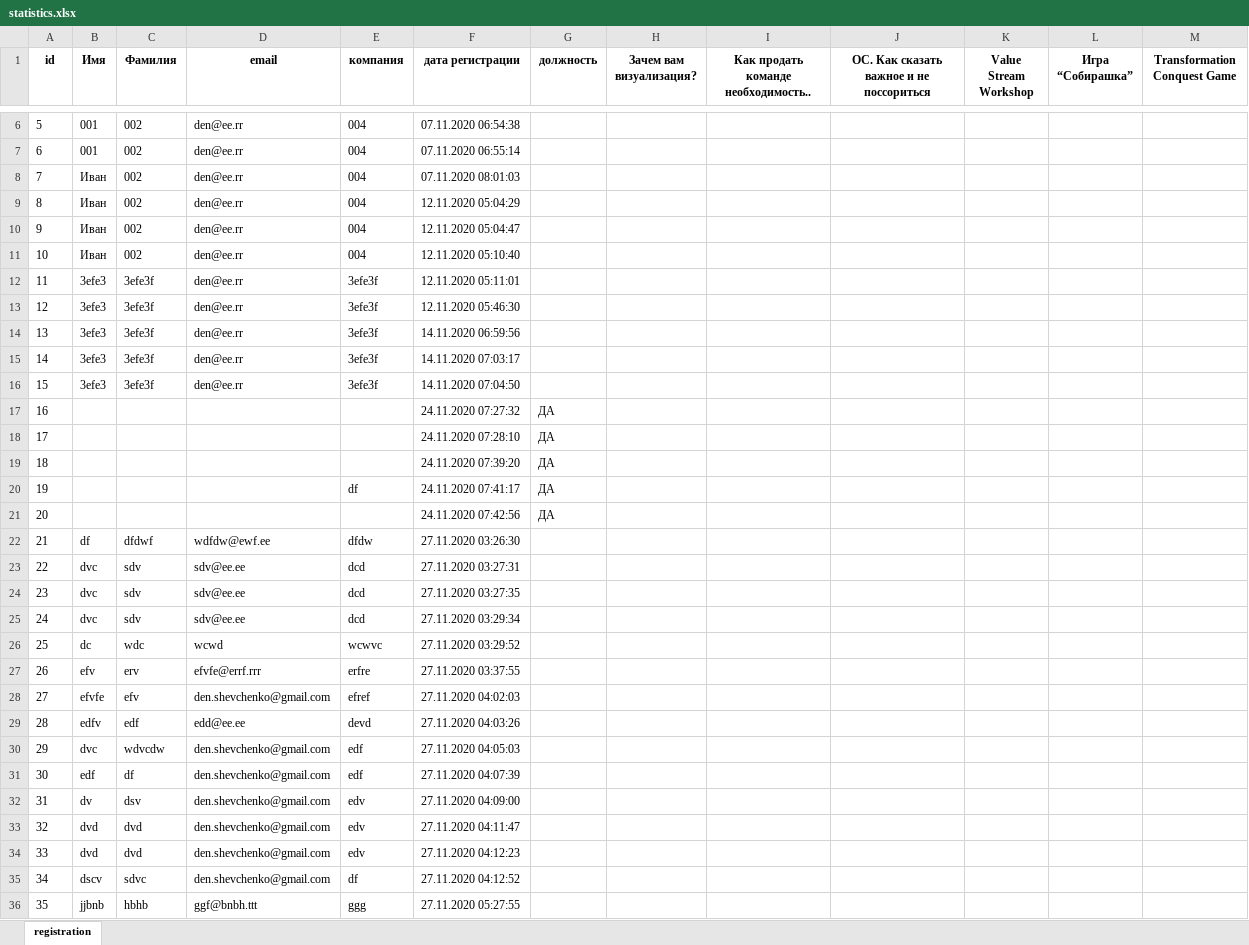
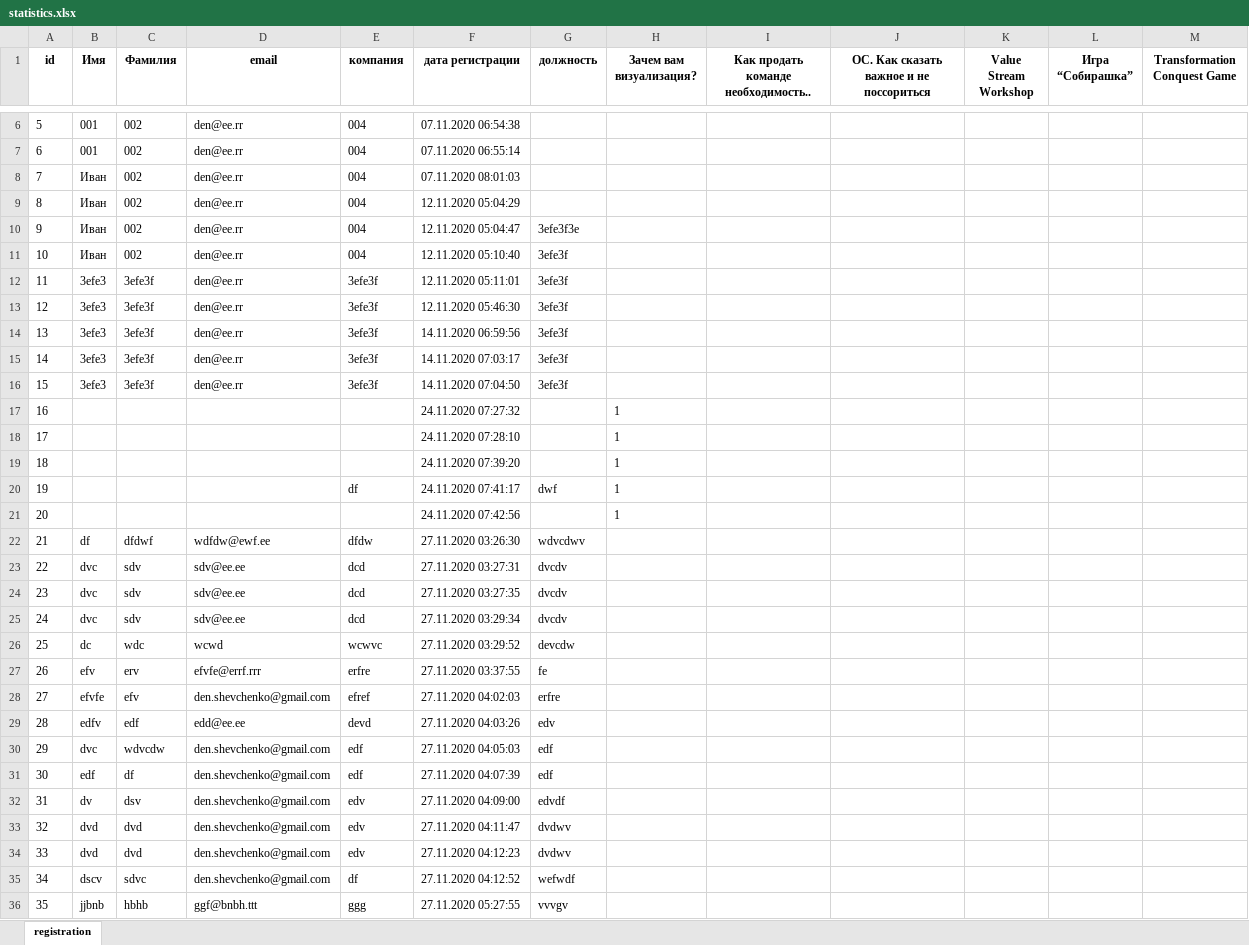
Before and after one commit to radoneje/sbergileTalks, an Excel workbook: public/th/statistics.xlsx, sheet registration, drawn as a sheet; only a part is shown, gaps mark what is left out; values as stored, in another font and other column widths than the file's, no borders; removed rows and columns are numbered as before the commit, all else as after; the diff covers the shown part only; the diff names each change by its address in the sheet, - before the commit and + after, or states it on an @@ line.

```diff
--- a/public/th/statistics.xlsx (sheet registration)
+++ b/public/th/statistics.xlsx (sheet registration)
-G10 (должность): (empty)
+G10 (должность): 3efe3f3e
-G11:G16 (должность): (empty)
+G11:G16 (должность): 3efe3f
-row 17: 16 |  |  |  |  | 24.11.2020 07:27:32 | ДА
-row 18: 17 |  |  |  |  | 24.11.2020 07:28:10 | ДА
-row 19: 18 |  |  |  |  | 24.11.2020 07:39:20 | ДА
-row 20: 19 |  |  |  | df | 24.11.2020 07:41:17 | ДА
-row 21: 20 |  |  |  |  | 24.11.2020 07:42:56 | ДА
+row 17: 16 |  |  |  |  | 24.11.2020 07:27:32 |  | 1
+row 18: 17 |  |  |  |  | 24.11.2020 07:28:10 |  | 1
+row 19: 18 |  |  |  |  | 24.11.2020 07:39:20 |  | 1
+row 20: 19 |  |  |  | df | 24.11.2020 07:41:17 | dwf | 1
+row 21: 20 |  |  |  |  | 24.11.2020 07:42:56 |  | 1
-G22 (должность): (empty)
+G22 (должность): wdvcdwv
-G23:G25 (должность): (empty)
+G23:G25 (должность): dvcdv
-G26 (должность): (empty)
+G26 (должность): devcdw
-G27 (должность): (empty)
+G27 (должность): fe
-G28 (должность): (empty)
+G28 (должность): erfre
-G29 (должность): (empty)
+G29 (должность): edv
-G30:G31 (должность): (empty)
+G30:G31 (должность): edf
-G32 (должность): (empty)
+G32 (должность): edvdf
-G33:G34 (должность): (empty)
+G33:G34 (должность): dvdwv
-G35 (должность): (empty)
+G35 (должность): wefwdf
-G36 (должность): (empty)
+G36 (должность): vvvgv
```
Also changed, not shown: 1 added row and 15 edited cells elsewhere in this sheet, 1 other file.
